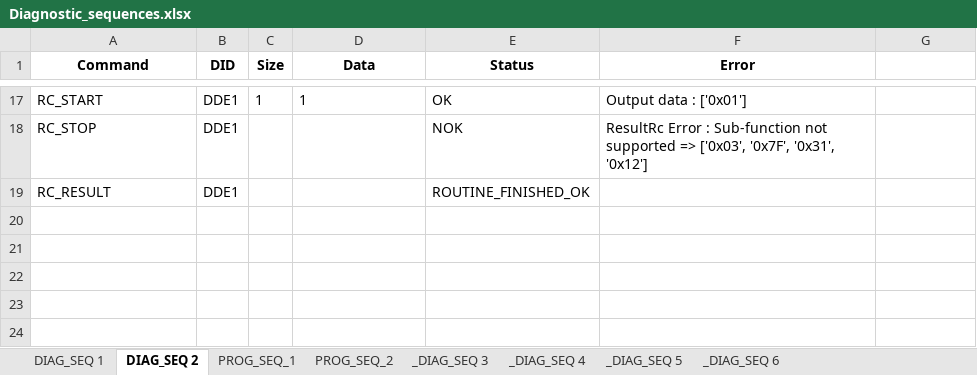
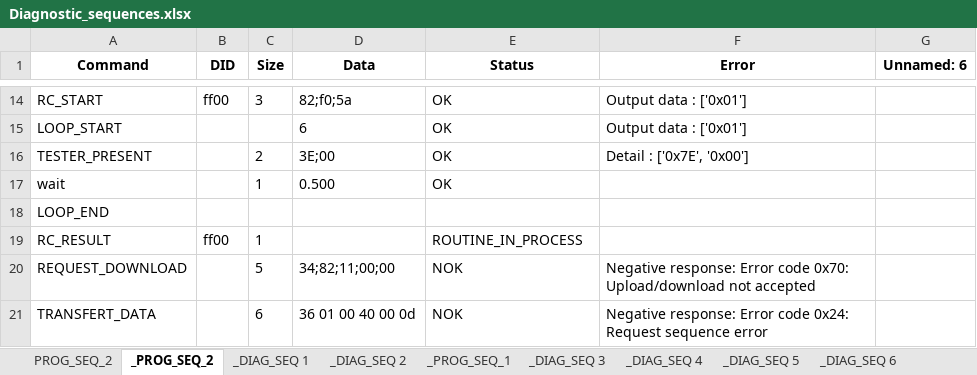
Before and after one commit to oussamakessentini/DIDSend, an Excel workbook: Diagnostic_sequences.xlsx, sheet _PROG_SEQ_2, drawn as a sheet; only a part is shown, gaps mark what is left out; values as stored, in another font and other column widths than the file's, no borders; conditional formats not drawn; removed rows and columns are numbered as before the commit, all else as after; the diff covers the shown part only; the diff names each change by its address in the sheet, - before the commit and + after, or states it on an @@ line.

```diff
--- a/Diagnostic_sequences.xlsx (sheet _PROG_SEQ_2)
+++ b/Diagnostic_sequences.xlsx (sheet _PROG_SEQ_2)
-sheet tab: DIAG_SEQ 2
+sheet tab: _PROG_SEQ_2
-sheet tab: PROG_SEQ_1
+sheet tab: _DIAG_SEQ 1
-sheet tab: DIAG_SEQ 1
+sheet tab: _DIAG_SEQ 2
+sheet tab: _PROG_SEQ_1
@@ sheet tab order changed: PROG_SEQ_2 | _PROG_SEQ_2 | _DIAG_SEQ 1 | _DIAG_SEQ 2 | _PROG_SEQ_1 | _DIAG_SEQ 3 | _DIAG_SEQ 4 | _DIAG_SEQ 5 | _DIAG_SEQ 6 @@
-G1: (empty)
+G1: Unnamed: 6
-B14 (DID): DDE1
+B14 (DID): ff00
-C14 (Size): 1
+C14 (Size): 3
-D14 (Data): 1
+D14 (Data): 82;f0;5a
-row 18: RC_STOP | DDE1 |  |  | NOK | ResultRc Error : Sub-function not supported => ['0x03', '0x7F', '0x31', '0x12']
+row 15: LOOP_START |  |  | 6 | OK | Output data : ['0x01']
+row 16: TESTER_PRESENT |  | 2 | 3E;00 | OK | Detail : ['0x7E', '0x00']
+row 17: wait |  | 1 | 0.500 | OK
+row 18: LOOP_END
-B19 (DID): DDE1
+B19 (DID): ff00
-C19 (Size): (empty)
+C19 (Size): 1
-E19 (Status): ROUTINE_FINISHED_OK
+E19 (Status): ROUTINE_IN_PROCESS
+row 20: REQUEST_DOWNLOAD |  | 5 | 34;82;11;00;00 | NOK | Negative response: Error code 0x70: Upload/download not accepted
+row 21: TRANSFERT_DATA |  | 6 | 36 01 00 40 00 0d | NOK | Negative response: Error code 0x24: Request sequence error
```
Also changed, not shown: 9 added rows, 12 removed rows and 10 edited cells elsewhere in this sheet, sheet _DIAG_SEQ 1, sheet PROG_SEQ_2, sheet _DIAG_SEQ 3, 7 other files.
